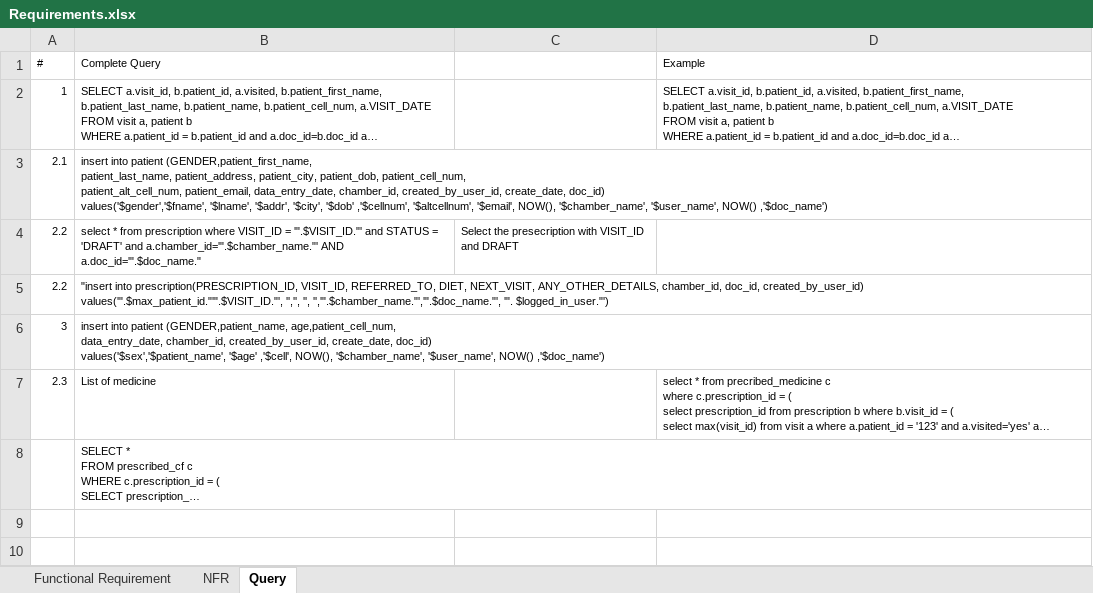
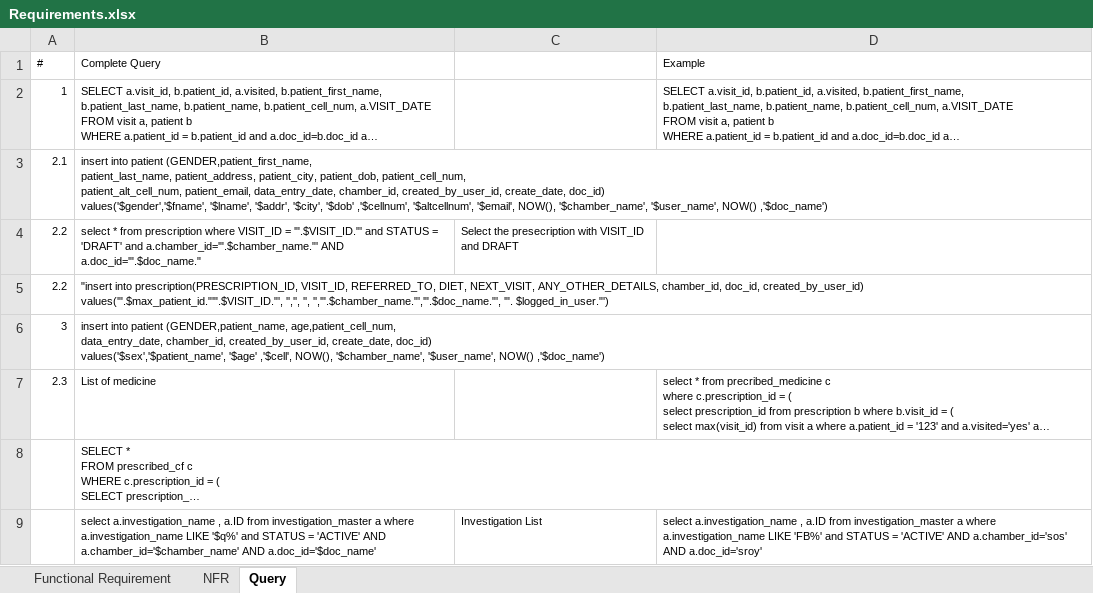
Before and after one commit to krishdu/prescription, an Excel workbook: release/Requirements.xlsx, sheet Query, drawn as a sheet; long unchanged cells end in …; values as stored, in another font and other column widths than the file's, no borders; the diff names each change by its address in the sheet, - before the commit and + after, or states it on an @@ line.

Commit message:
Changes for doc_is and chamber_id continues..

```diff
--- a/release/Requirements.xlsx (sheet Query)
+++ b/release/Requirements.xlsx (sheet Query)
+row 9:  | select a.investigation_name , a.ID from investigation_master a where a.investigation_name LIKE '$q%' and STATUS = 'ACTIVE' AND a.chamber_id='$chamber_name' AND a.doc_id='$doc_name' | Investigation List | select a.investigation_name , a.ID from investigation_master a where a.investigation_name LIKE 'FB%' and STATUS = 'ACTIVE' AND a.chamber_id='sos' AND a.doc_id='sroy'
```
Also changed, not shown: 27 other files.
